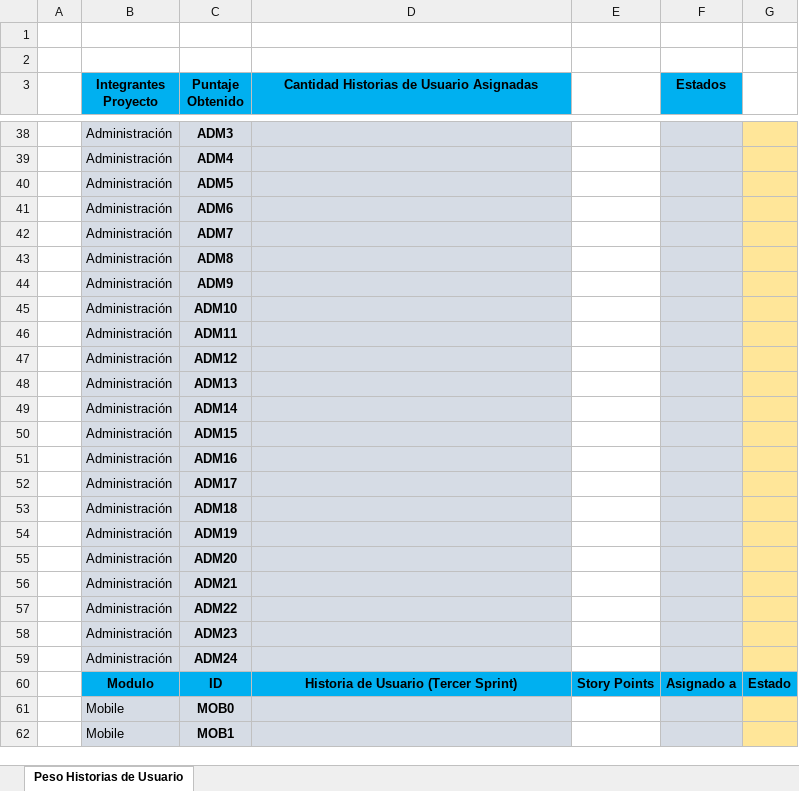
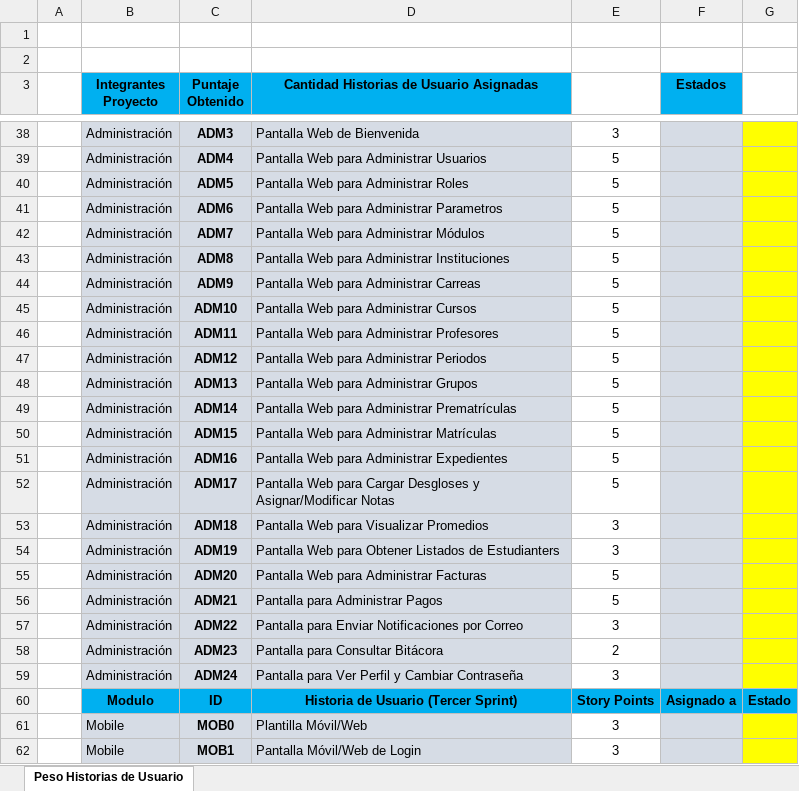
Before and after one commit to AskingManCode/MetaU, an Excel workbook: Documentacion/1. Story_Points_y_Asignacion_de_Responsabilidades.xlsx, sheet Peso Historias de Usuario, drawn as a sheet; only a part is shown, gaps mark what is left out; values as stored, in another font and other column widths than the file's, no borders; conditional formats not drawn; the diff covers the shown part only; the diff names each change by its address in the sheet, - before the commit and + after, or states it on an @@ line.

```diff
--- a/Documentacion/1. Story_Points_y_Asignacion_de_Responsabilidades.xlsx (sheet Peso Historias de Usuario)
+++ b/Documentacion/1. Story_Points_y_Asignacion_de_Responsabilidades.xlsx (sheet Peso Historias de Usuario)
-D38: (empty)
+D38: Pantalla Web de Bienvenida
-E38: (empty)
+E38: 3
-G38:G59 fill: #FFE699
+G38:G59 fill: #FFFF00
-D39: (empty)
+D39: Pantalla Web para Administrar Usuarios
-E39:E52: (empty)
+E39:E52: 5
-D40: (empty)
+D40: Pantalla Web para Administrar Roles
-D41: (empty)
+D41: Pantalla Web para Administrar Parametros
-D42: (empty)
+D42: Pantalla Web para Administrar Módulos
-D43: (empty)
+D43: Pantalla Web para Administrar Instituciones
-D44: (empty)
+D44: Pantalla Web para Administrar Carreas
-D45: (empty)
+D45: Pantalla Web para Administrar Cursos
-D46: (empty)
+D46: Pantalla Web para Administrar Profesores
-D47: (empty)
+D47: Pantalla Web para Administrar Periodos
-D48: (empty)
+D48: Pantalla Web para Administrar Grupos
-D49: (empty)
+D49: Pantalla Web para Administrar Prematrículas
-D50: (empty)
+D50: Pantalla Web para Administrar Matrículas
-D51: (empty)
+D51: Pantalla Web para Administrar Expedientes
-D52: (empty)
+D52: Pantalla Web para Cargar Desgloses y Asignar/Modificar Notas
-D53: (empty)
+D53: Pantalla Web para Visualizar Promedios
-E53:E54: (empty)
+E53:E54: 3
-D54: (empty)
+D54: Pantalla Web para Obtener Listados de Estudianters
-D55: (empty)
+D55: Pantalla Web para Administrar Facturas
-E55:E56: (empty)
+E55:E56: 5
-D56: (empty)
+D56: Pantalla para Administrar Pagos
-D57: (empty)
+D57: Pantalla para Enviar Notificaciones por Correo
-E57: (empty)
+E57: 3
-D58: (empty)
+D58: Pantalla para Consultar Bitácora
-E58: (empty)
+E58: 2
-D59: (empty)
+D59: Pantalla para Ver Perfil y Cambiar Contraseña
-E59: (empty)
+E59: 3
-D61: (empty)
+D61: Plantilla Móvil/Web
-E61:E62: (empty)
+E61:E62: 3
-G61:G62 fill: #FFE699
+G61:G62 fill: #FFFF00
-D62: (empty)
+D62: Pantalla Móvil/Web de Login
```
Also changed, not shown: 20 edited cells and cell formats elsewhere in this sheet.
